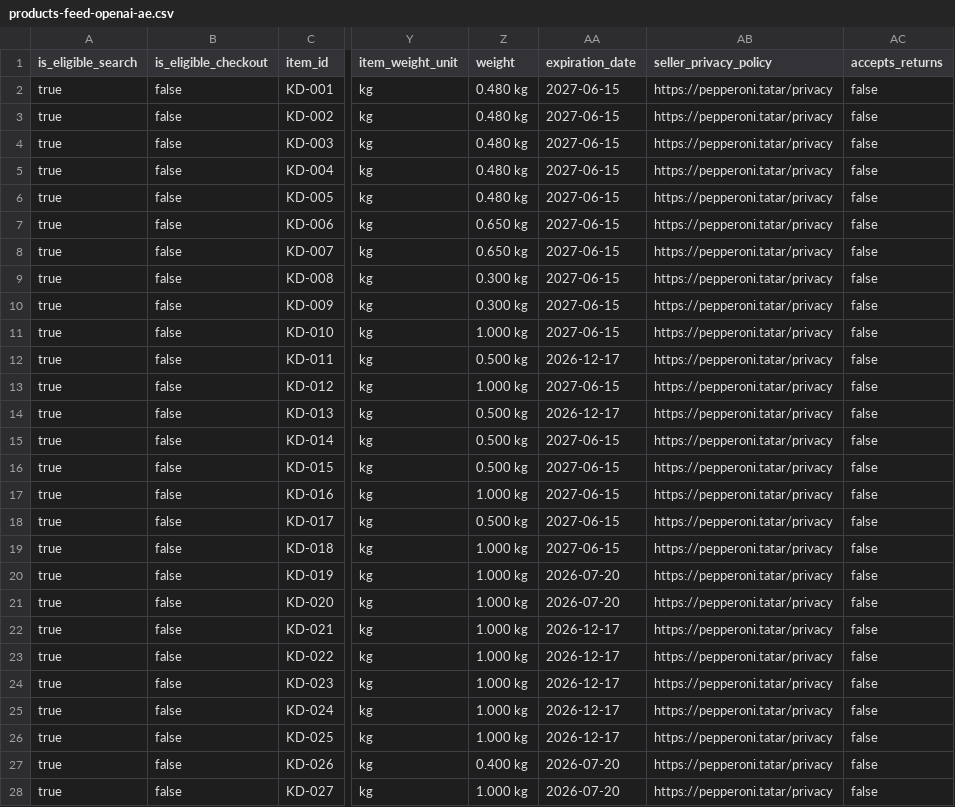
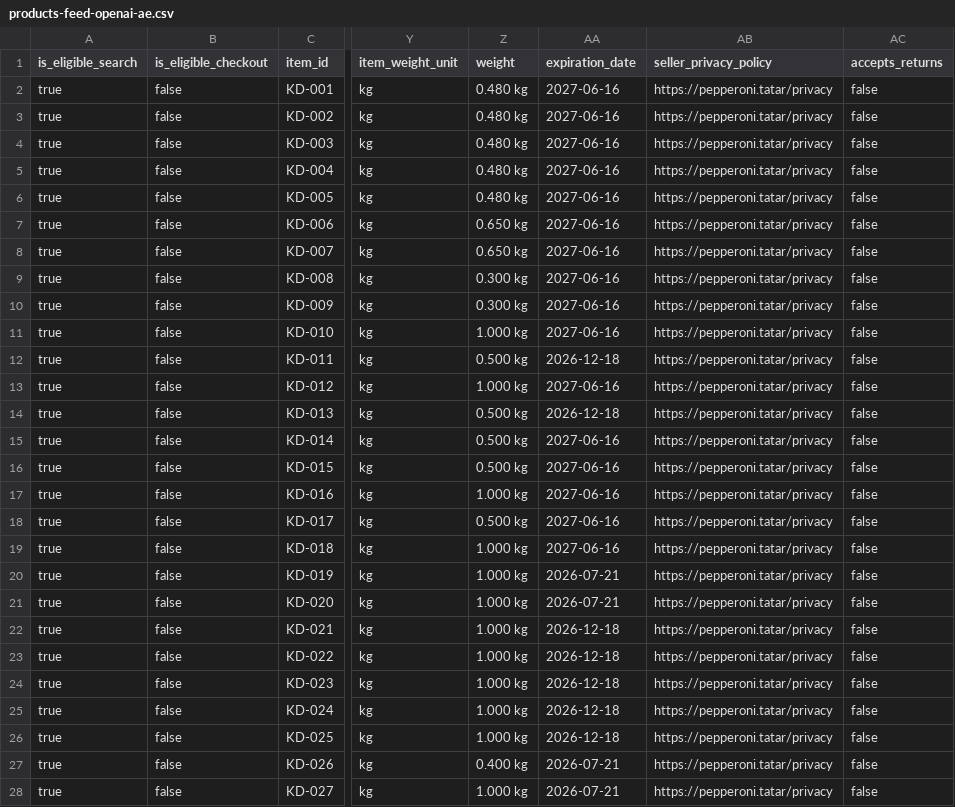
Before and after one commit to sltndevelopments/pepperoni-api, a CSV file: public/products-feed-openai-ae.csv, drawn as a sheet; only a part is shown, gaps mark what is left out; the diff covers the shown part only; the diff names each change by its address in the sheet, - before the commit and + after, or states it on an @@ line.

```diff
--- a/public/products-feed-openai-ae.csv
+++ b/public/products-feed-openai-ae.csv
-AA2:AA11 (expiration_date): 2027-06-15
+AA2:AA11 (expiration_date): 2027-06-16
-AA12 (expiration_date): 2026-12-17
+AA12 (expiration_date): 2026-12-18
-AA13 (expiration_date): 2027-06-15
+AA13 (expiration_date): 2027-06-16
-AA14 (expiration_date): 2026-12-17
+AA14 (expiration_date): 2026-12-18
-AA15:AA19 (expiration_date): 2027-06-15
+AA15:AA19 (expiration_date): 2027-06-16
-AA20:AA21 (expiration_date): 2026-07-20
+AA20:AA21 (expiration_date): 2026-07-21
-AA22:AA26 (expiration_date): 2026-12-17
+AA22:AA26 (expiration_date): 2026-12-18
-AA27:AA28 (expiration_date): 2026-07-20
+AA27:AA28 (expiration_date): 2026-07-21
```
Also changed, not shown: 50 edited cells elsewhere in this file, public/products-feed-openai.csv, public/products-feed.csv, 9 other files.
